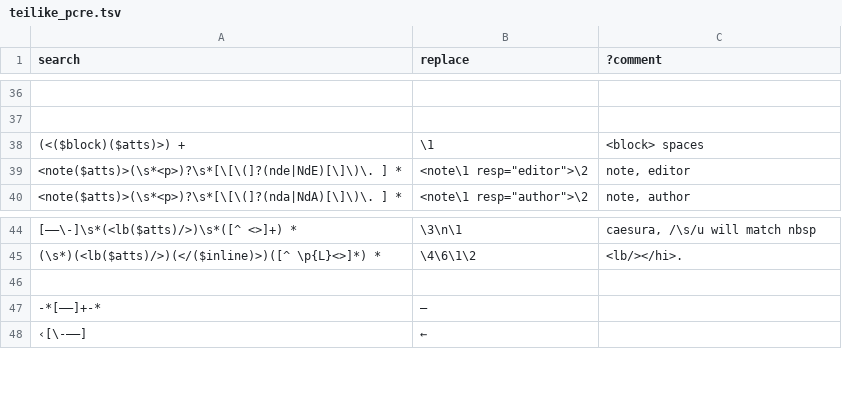
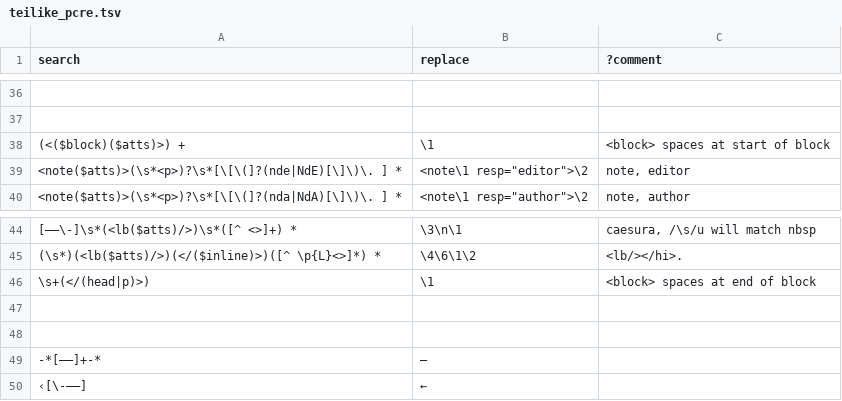
Before and after one commit to oeuvres/teinte_xsl, a TSV file: docx/teilike_pcre.tsv, drawn as a sheet; only a part is shown, gaps mark what is left out.

```diff
--- a/docx/teilike_pcre.tsv
+++ b/docx/teilike_pcre.tsv
@@ -37,3 +37,3 @@ search	replace	?comment
 
-(<($block)($atts)>) +	\1	<block>   spaces
+(<($block)($atts)>) +	\1	<block>   spaces at start of block
 <note($atts)>(\s*<p>)?\s*[\[\(]?(nde|NdE)[\]\)\. ] *	"<note\1 resp=""editor"">\2"	note, editor
@@ -45,2 +45,4 @@ search	replace	?comment
 (\s*)(<lb($atts)/>)(</($inline)>)([^ \p{L}<>]*) *	\4\6\1\2	<lb/></hi>.
+\s+(</(head|p)>)	\1	<block>   spaces at end of block
+
 
```
Also changed, not shown: 3 other files.
